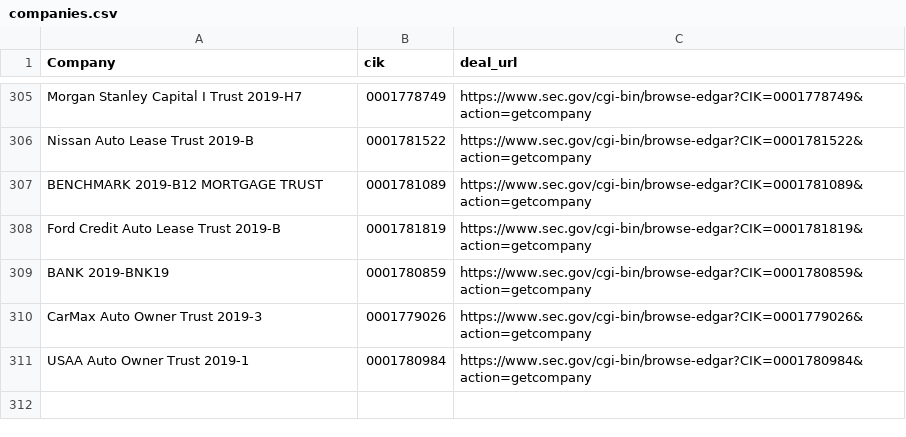
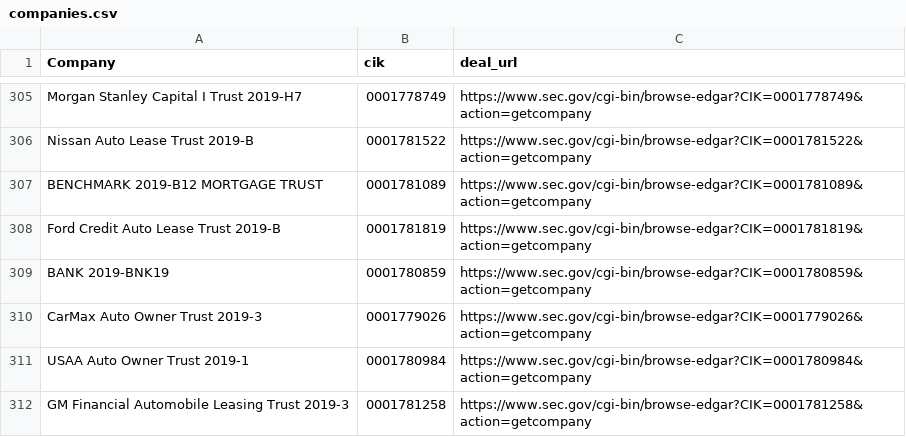
Before and after one commit to t-morrison/t-morrison.github.io, a CSV file: abs-ee/data/companies.csv, drawn as a sheet; only a part is shown, gaps mark what is left out.

Commit message:
updating companies and log

```diff
--- a/abs-ee/data/companies.csv
+++ b/abs-ee/data/companies.csv
@@ -311 +311,2 @@
 "USAA Auto Owner Trust 2019-1","0001780984","https://www.sec.gov/cgi-bin/browse-edgar?CIK=0001780984&action=getcompany"
+"GM Financial Automobile Leasing Trust 2019-3","0001781258","https://www.sec.gov/cgi-bin/browse-edgar?CIK=0001781258&action=getcompany"
```
Also changed, not shown: abs-ee/data/log.csv, 1 other file.
